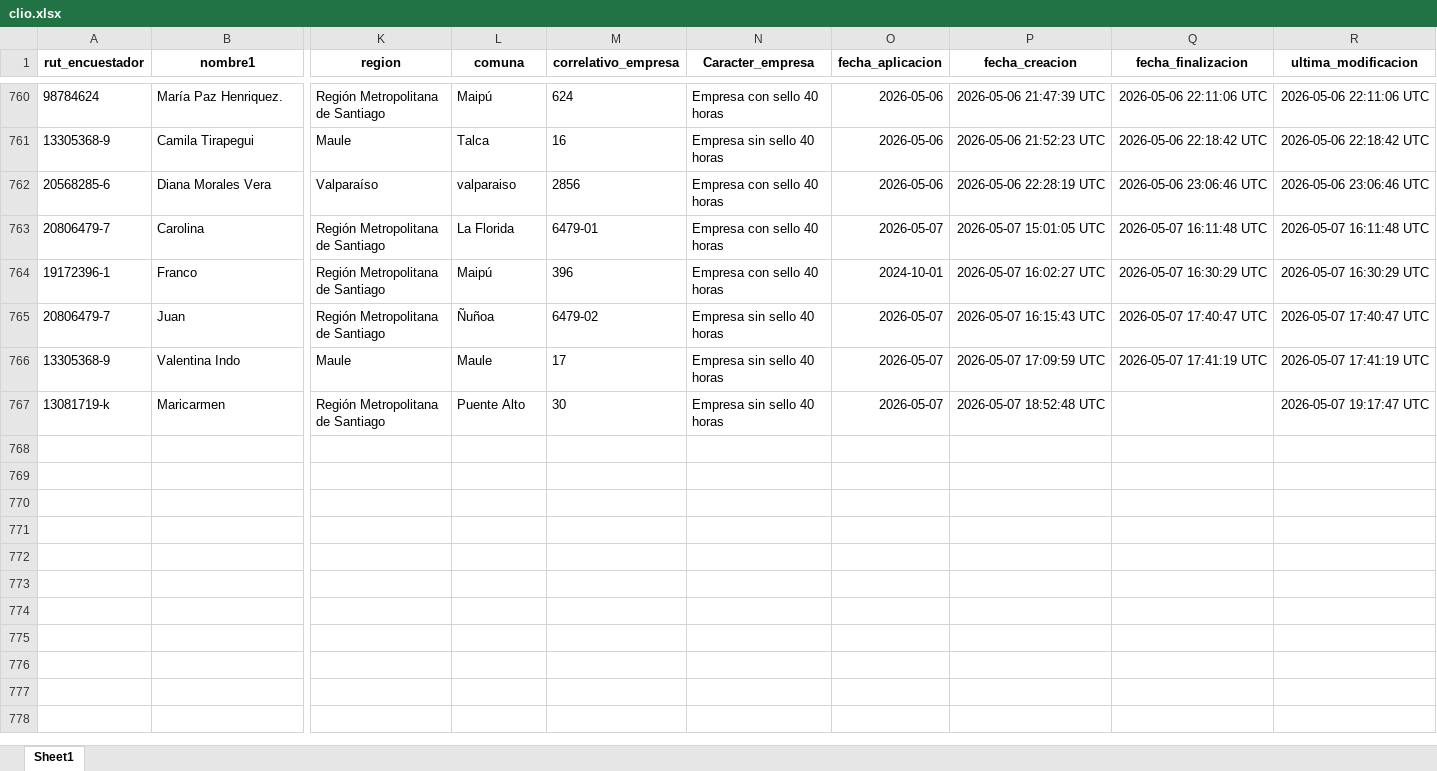
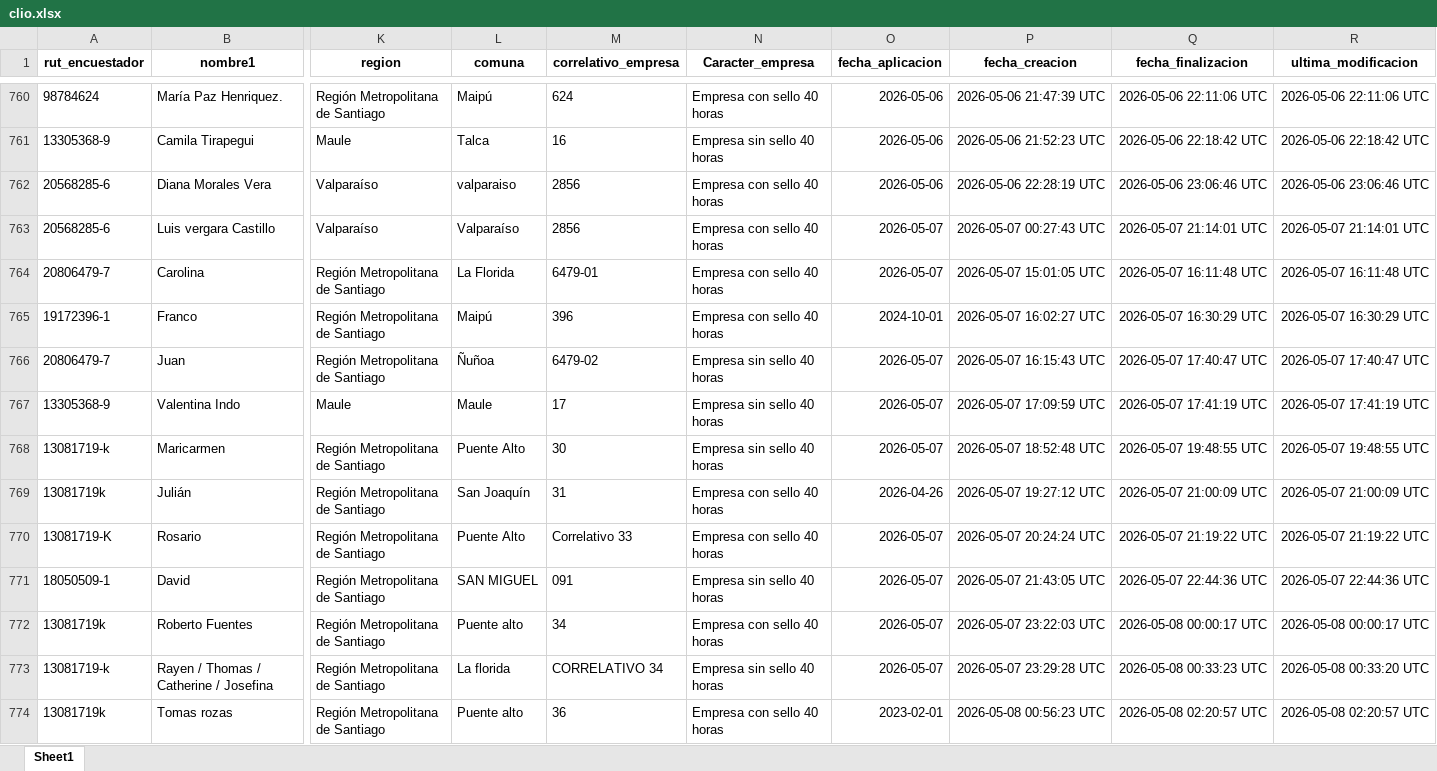
Before and after one commit to Kevin-carrasco/labofam-codebook, an Excel workbook: output/clio.xlsx, sheet Sheet1, drawn as a sheet; only a part is shown, gaps mark what is left out; values as stored, in another font and other column widths than the file's, no borders; addresses are those after the commit; rows hold the shown columns only; the diff covers the shown part only; the diff names each change by its address in the sheet, - before the commit and + after, or states it on an @@ line.

```diff
--- a/output/clio.xlsx (sheet Sheet1)
+++ b/output/clio.xlsx (sheet Sheet1)
+row 763: 20568285-6 | Luis vergara Castillo | Valparaíso | Valparaíso | 2856 | Empresa con sello 40 horas | 2026-05-07 | 2026-05-07 00:27:43 UTC | 2026-05-07 21:14:01 UTC | 2026-05-07 21:14:01 UTC
-Q768 (fecha_finalizacion): (empty)
+Q768 (fecha_finalizacion): 2026-05-07 19:48:55 UTC
-R768 (ultima_modificacion): 2026-05-07 19:17:47 UTC
+R768 (ultima_modificacion): 2026-05-07 19:48:55 UTC
+row 769: 13081719k | Julián | Región Metropolitana de Santiago | San Joaquín | 31 | Empresa con sello 40 horas | 2026-04-26 | 2026-05-07 19:27:12 UTC | 2026-05-07 21:00:09 UTC | 2026-05-07 21:00:09 UTC
+row 770: 13081719-K | Rosario | Región Metropolitana de Santiago | Puente Alto | Correlativo 33 | Empresa con sello 40 horas | 2026-05-07 | 2026-05-07 20:24:24 UTC | 2026-05-07 21:19:22 UTC | 2026-05-07 21:19:22 UTC
+row 771: 18050509-1 | David | Región Metropolitana de Santiago | SAN MIGUEL | 091 | Empresa sin sello 40 horas | 2026-05-07 | 2026-05-07 21:43:05 UTC | 2026-05-07 22:44:36 UTC | 2026-05-07 22:44:36 UTC
+row 772: 13081719k | Roberto Fuentes | Región Metropolitana de Santiago | Puente alto | 34 | Empresa con sello 40 horas | 2026-05-07 | 2026-05-07 23:22:03 UTC | 2026-05-08 00:00:17 UTC | 2026-05-08 00:00:17 UTC
+row 773: 13081719-k | Rayen / Thomas / Catherine / Josefina | Región Metropolitana de Santiago | La florida | CORRELATIVO 34 | Empresa sin sello 40 horas | 2026-05-07 | 2026-05-07 23:29:28 UTC | 2026-05-08 00:33:23 UTC | 2026-05-08 00:33:20 UTC
+row 774: 13081719k | Tomas rozas | Región Metropolitana de Santiago | Puente alto | 36 | Empresa con sello 40 horas | 2023-02-01 | 2026-05-08 00:56:23 UTC | 2026-05-08 02:20:57 UTC | 2026-05-08 02:20:57 UTC
```
Also changed, not shown: 11 added rows elsewhere in this sheet, output/contacto.xlsx, output/data/data.xlsx, 7 other files.
